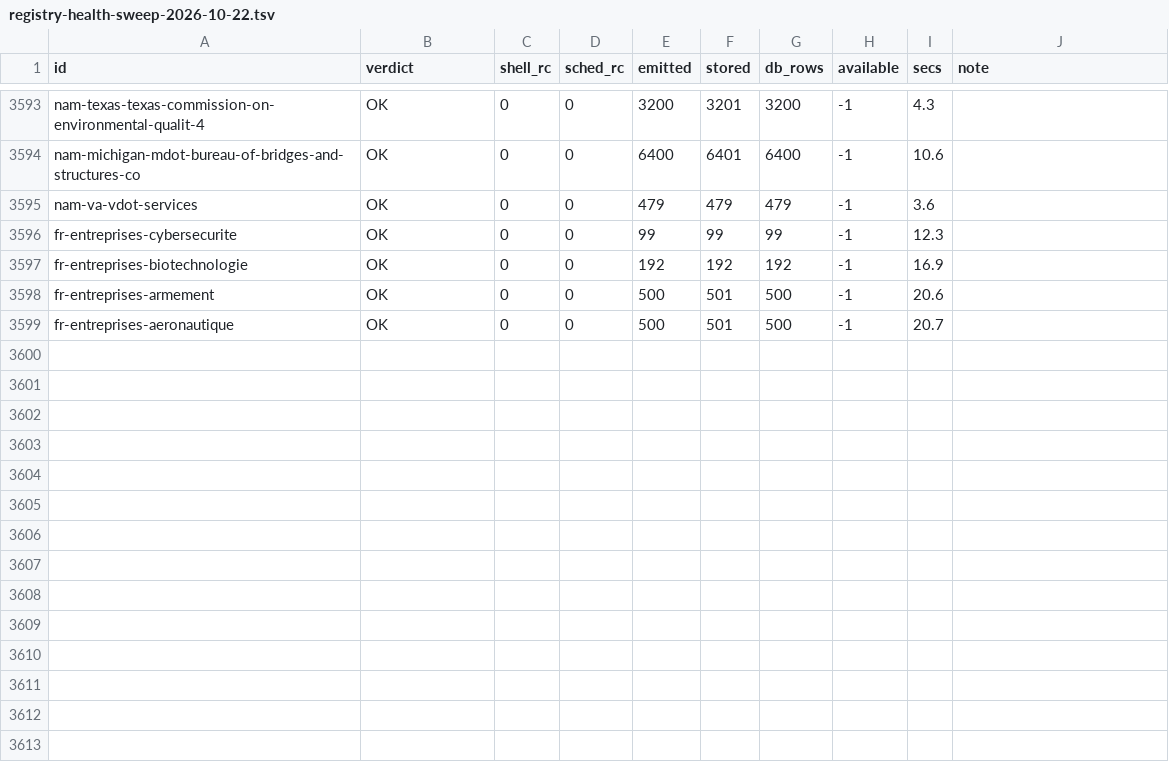
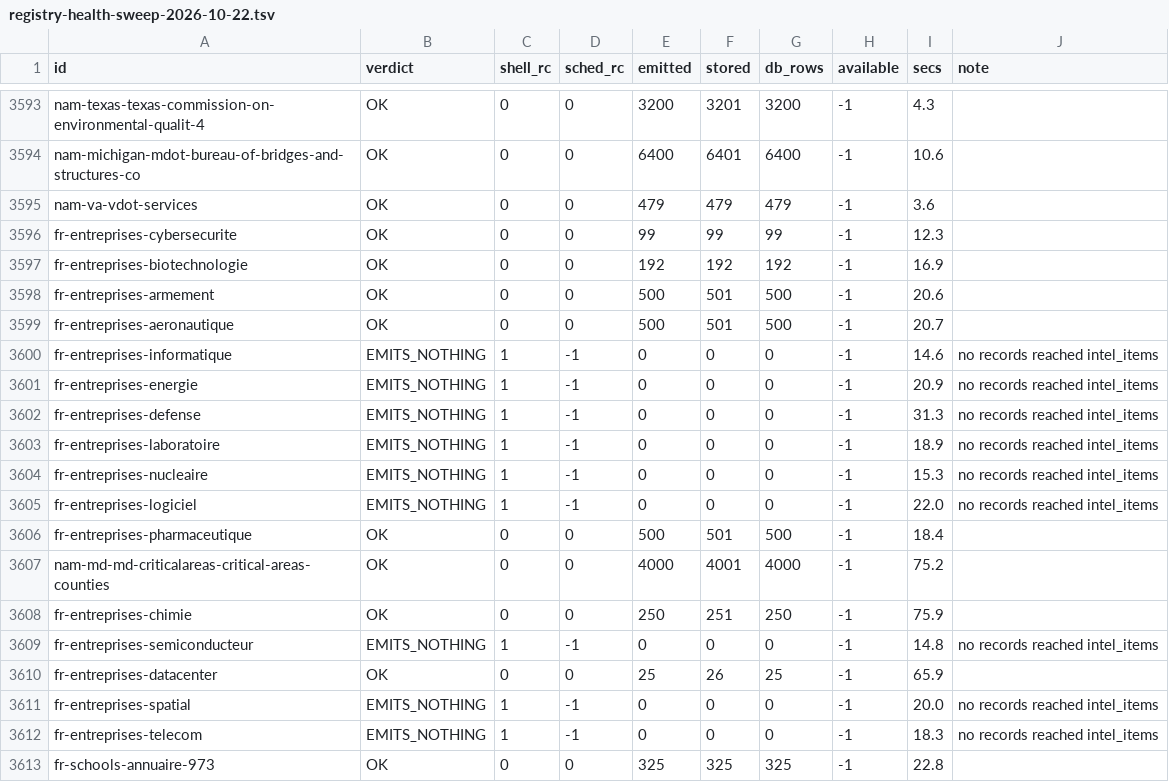
Before and after one commit to rayanchl/JapanOSINT, a TSV file: docs/registry-health-sweep-2026-10-22.tsv, drawn as a sheet; only a part is shown, gaps mark what is left out.

```diff
--- a/docs/registry-health-sweep-2026-10-22.tsv
+++ b/docs/registry-health-sweep-2026-10-22.tsv
@@ -3599 +3599,15 @@ fr-entreprises-armement	OK	0	0	500	501	500	-1	20.6
 fr-entreprises-aeronautique	OK	0	0	500	501	500	-1	20.7	
+fr-entreprises-informatique	EMITS_NOTHING	1	-1	0	0	0	-1	14.6	no records reached intel_items
+fr-entreprises-energie	EMITS_NOTHING	1	-1	0	0	0	-1	20.9	no records reached intel_items
+fr-entreprises-defense	EMITS_NOTHING	1	-1	0	0	0	-1	31.3	no records reached intel_items
+fr-entreprises-laboratoire	EMITS_NOTHING	1	-1	0	0	0	-1	18.9	no records reached intel_items
+fr-entreprises-nucleaire	EMITS_NOTHING	1	-1	0	0	0	-1	15.3	no records reached intel_items
+fr-entreprises-logiciel	EMITS_NOTHING	1	-1	0	0	0	-1	22.0	no records reached intel_items
+fr-entreprises-pharmaceutique	OK	0	0	500	501	500	-1	18.4	
+nam-md-md-criticalareas-critical-areas-counties	OK	0	0	4000	4001	4000	-1	75.2	
+fr-entreprises-chimie	OK	0	0	250	251	250	-1	75.9	
+fr-entreprises-semiconducteur	EMITS_NOTHING	1	-1	0	0	0	-1	14.8	no records reached intel_items
+fr-entreprises-datacenter	OK	0	0	25	26	25	-1	65.9	
+fr-entreprises-spatial	EMITS_NOTHING	1	-1	0	0	0	-1	20.0	no records reached intel_items
+fr-entreprises-telecom	EMITS_NOTHING	1	-1	0	0	0	-1	18.3	no records reached intel_items
+fr-schools-annuaire-973	OK	0	0	325	325	325	-1	22.8	
```
